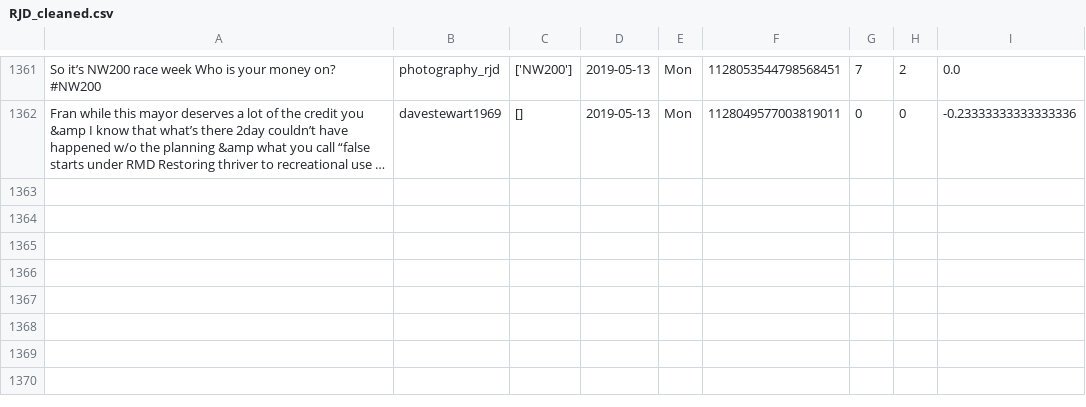
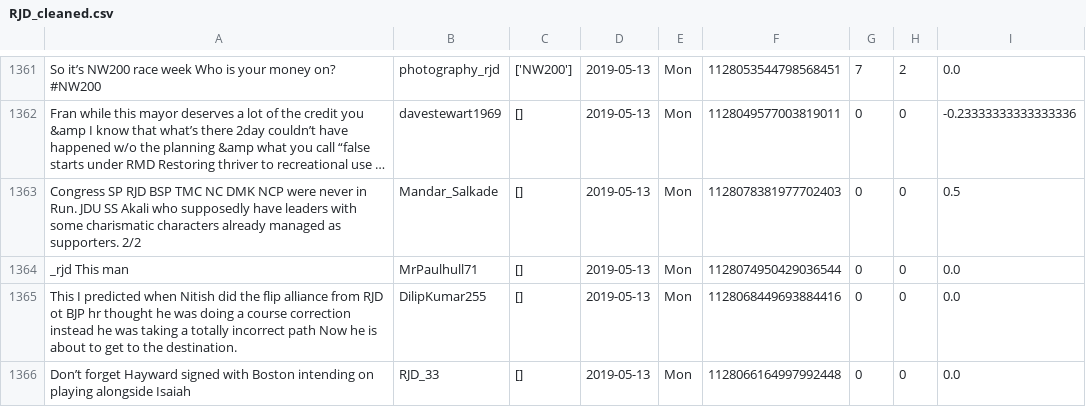
Before and after one commit to itsDevhere/DataRepo, a CSV file: RJD_cleaned.csv, drawn as a sheet; only a part is shown, gaps mark what is left out; long unchanged cells end in …; the diff names each change by its address in the sheet, - before the commit and + after, or states it on an @@ line.

```diff
--- a/RJD_cleaned.csv
+++ b/RJD_cleaned.csv
+row 1363: Congress SP RJD BSP TMC NC DMK NCP were never in Run. JDU SS Akali who supposedly have leaders with some charismatic characters already managed as supporters. 2/2 | Mandar_Salkade | [] | 2019-05-13 | Mon | 1128078381977702403 | 0 | 0 | 0.5
+row 1364: _rjd This man | MrPaulhull71 | [] | 2019-05-13 | Mon | 1128074950429036544 | 0 | 0 | 0.0
+row 1365: This I predicted when Nitish did the flip alliance from RJD ot BJP hr thought he was doing a course correction instead he was taking a totally incorrect path Now he is about to get to the destination. | DilipKumar255 | [] | 2019-05-13 | Mon | 1128068449693884416 | 0 | 0 | 0.0
+row 1366: Don’t forget Hayward signed with Boston intending on playing alongside Isaiah | RJD_33 | [] | 2019-05-13 | Mon | 1128066164997992448 | 0 | 0 | 0.0
```
Also changed, not shown: BSP_cleaned.csv, 2 other files.
